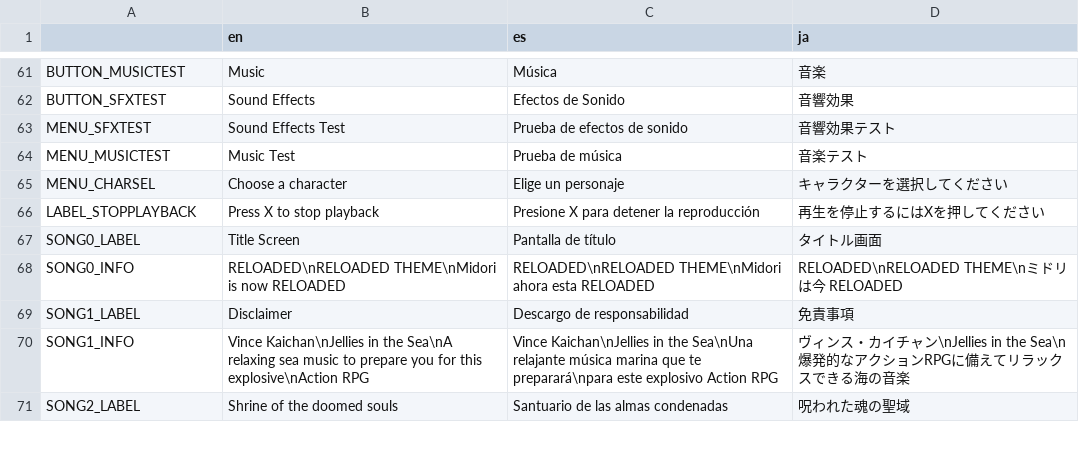
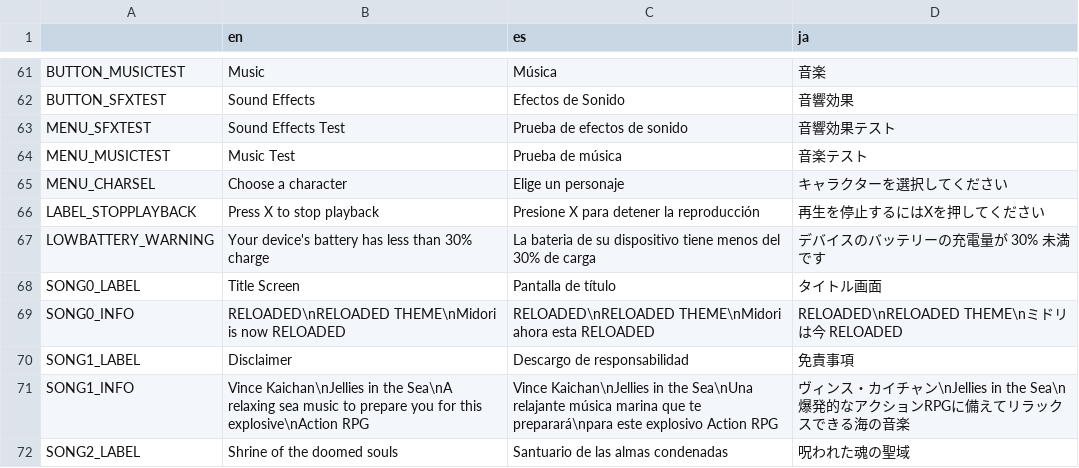
Before and after one commit to asgardius/midori-school, a CSV file: text.csv, drawn as a sheet; only a part is shown, gaps mark what is left out; the diff names each change by its address in the sheet, - before the commit and + after, or states it on an @@ line.

Commit message:
low battery warning

```diff
--- a/text.csv
+++ b/text.csv
+row 67: LOWBATTERY_WARNING | Your device's battery has less than 30% charge | La bateria de su dispositivo tiene menos del 30% de carga | デバイスのバッテリーの充電量が 30% 未満です
```
Also changed, not shown: 3 other files.
